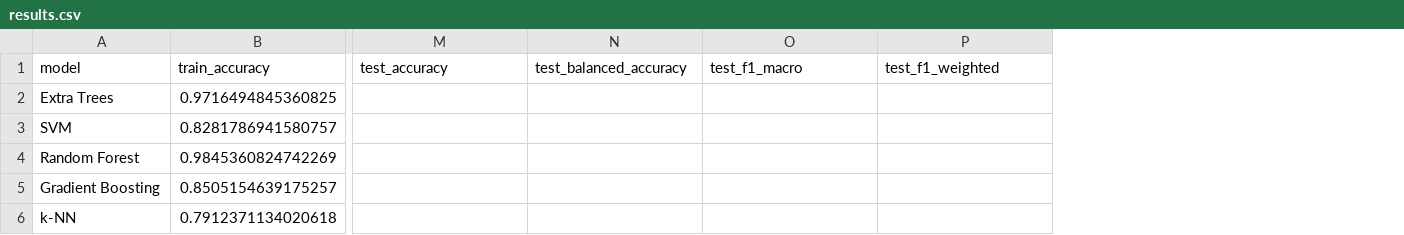
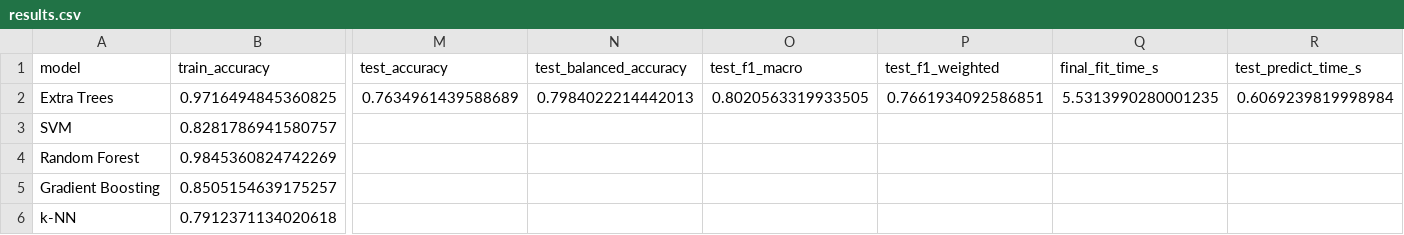
Before and after one commit to Vehicle666/steel-plate-fault-classification, a CSV file: reports/results.csv, drawn as a sheet; only a part is shown, gaps mark what is left out; the diff names each change by its address in the sheet, - before the commit and + after, or states it on an @@ line.

Commit message:
train: final Extra Trees — test macro-F1=0.8021

```diff
--- a/reports/results.csv
+++ b/reports/results.csv
+column Q (final_fit_time_s), row 2: 5.5313990280001235
+column R (test_predict_time_s), row 2: 0.6069239819998984
-M2 (test_accuracy): (empty)
+M2 (test_accuracy): 0.7634961439588689
-N2 (test_balanced_accuracy): (empty)
+N2 (test_balanced_accuracy): 0.7984022214442013
-O2 (test_f1_macro): (empty)
+O2 (test_f1_macro): 0.8020563319933505
-P2 (test_f1_weighted): (empty)
+P2 (test_f1_weighted): 0.7661934092586851
```
Also changed, not shown: 4 other files.
